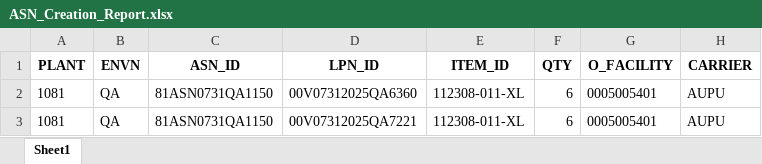
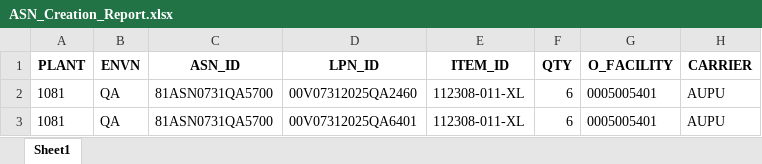
Before and after one commit to Vino0585/Nike, an Excel workbook: J30/Output_files/ASN_Creation_Report.xlsx, sheet Sheet1, drawn as a sheet; values as stored, in another font and other column widths than the file's, no borders; the diff names each change by its address in the sheet, - before the commit and + after, or states it on an @@ line.

```diff
--- a/J30/Output_files/ASN_Creation_Report.xlsx (sheet Sheet1)
+++ b/J30/Output_files/ASN_Creation_Report.xlsx (sheet Sheet1)
-C2:C3 (ASN_ID): 81ASN0731QA1150
+C2:C3 (ASN_ID): 81ASN0731QA5700
-D2 (LPN_ID): 00V07312025QA6360
+D2 (LPN_ID): 00V07312025QA2460
-D3 (LPN_ID): 00V07312025QA7221
+D3 (LPN_ID): 00V07312025QA6401
```
Also changed, not shown: J30/Input_files/WorkSheet.xlsx, J30/Input_files/WorkSheet1.xlsx, 6 other files.
